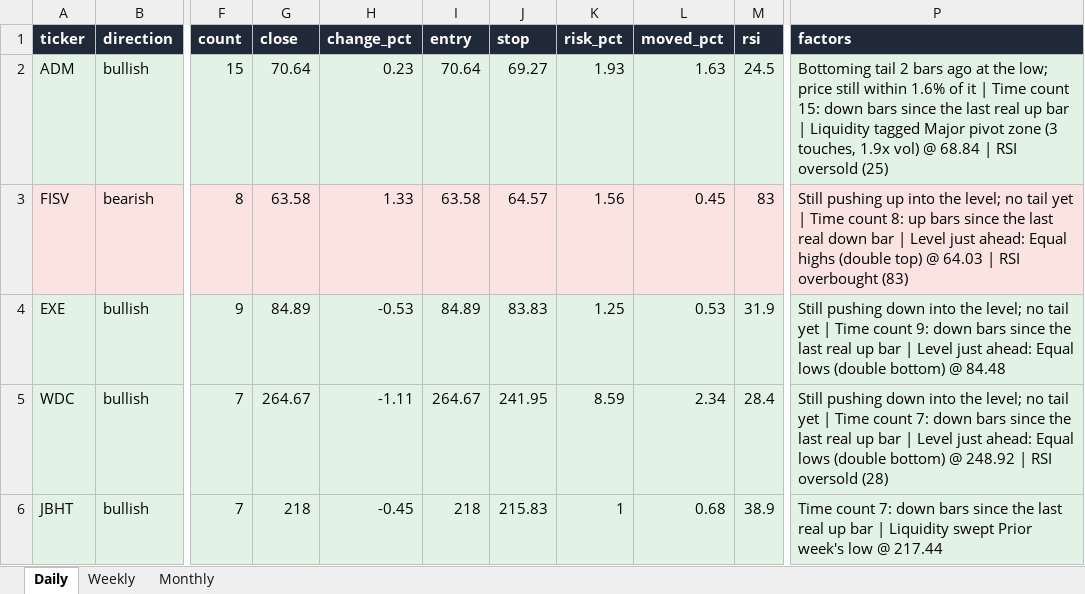
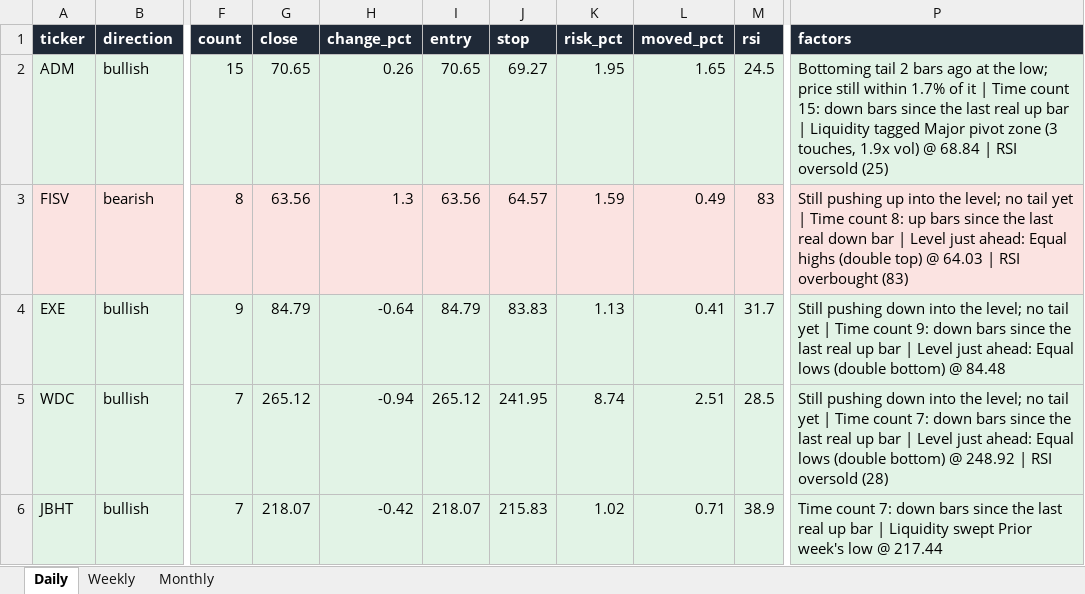
Before and after one commit to Ron1415/reversal-scanner, an Excel workbook: site/reversal_signals.xlsx, sheet Daily, drawn as a sheet; only a part is shown, gaps mark what is left out; values as stored, in another font and other column widths than the file's, no borders; the diff names each change by its address in the sheet, - before the commit and + after, or states it on an @@ line.

```diff
--- a/site/reversal_signals.xlsx (sheet Daily)
+++ b/site/reversal_signals.xlsx (sheet Daily)
-G2 (close): 70.64
+G2 (close): 70.65
-H2 (change_pct): 0.23
+H2 (change_pct): 0.26
-I2 (entry): 70.64
+I2 (entry): 70.65
-K2 (risk_pct): 1.93
+K2 (risk_pct): 1.95
-L2 (moved_pct): 1.63
+L2 (moved_pct): 1.65
-P2 (factors): …still within 1.6% of it…
+P2 (factors): …still within 1.7% of it…
-G3 (close): 63.58
+G3 (close): 63.56
-H3 (change_pct): 1.33
+H3 (change_pct): 1.3
-I3 (entry): 63.58
+I3 (entry): 63.56
-K3 (risk_pct): 1.56
+K3 (risk_pct): 1.59
-L3 (moved_pct): 0.45
+L3 (moved_pct): 0.49
-G4 (close): 84.89
+G4 (close): 84.79
-H4 (change_pct): -0.53
+H4 (change_pct): -0.64
-I4 (entry): 84.89
+I4 (entry): 84.79
-K4 (risk_pct): 1.25
+K4 (risk_pct): 1.13
-L4 (moved_pct): 0.53
+L4 (moved_pct): 0.41
-M4 (rsi): 31.9
+M4 (rsi): 31.7
-G5 (close): 264.67
+G5 (close): 265.12
-H5 (change_pct): -1.11
+H5 (change_pct): -0.94
-I5 (entry): 264.67
+I5 (entry): 265.12
-K5 (risk_pct): 8.59
+K5 (risk_pct): 8.74
-L5 (moved_pct): 2.34
+L5 (moved_pct): 2.51
-M5 (rsi): 28.4
+M5 (rsi): 28.5
-G6 (close): 218
+G6 (close): 218.07
-H6 (change_pct): -0.45
+H6 (change_pct): -0.42
-I6 (entry): 218
+I6 (entry): 218.07
-K6 (risk_pct): 1
+K6 (risk_pct): 1.02
-L6 (moved_pct): 0.68
+L6 (moved_pct): 0.71
```
Also changed, not shown: sheet Weekly, 9 other files.
